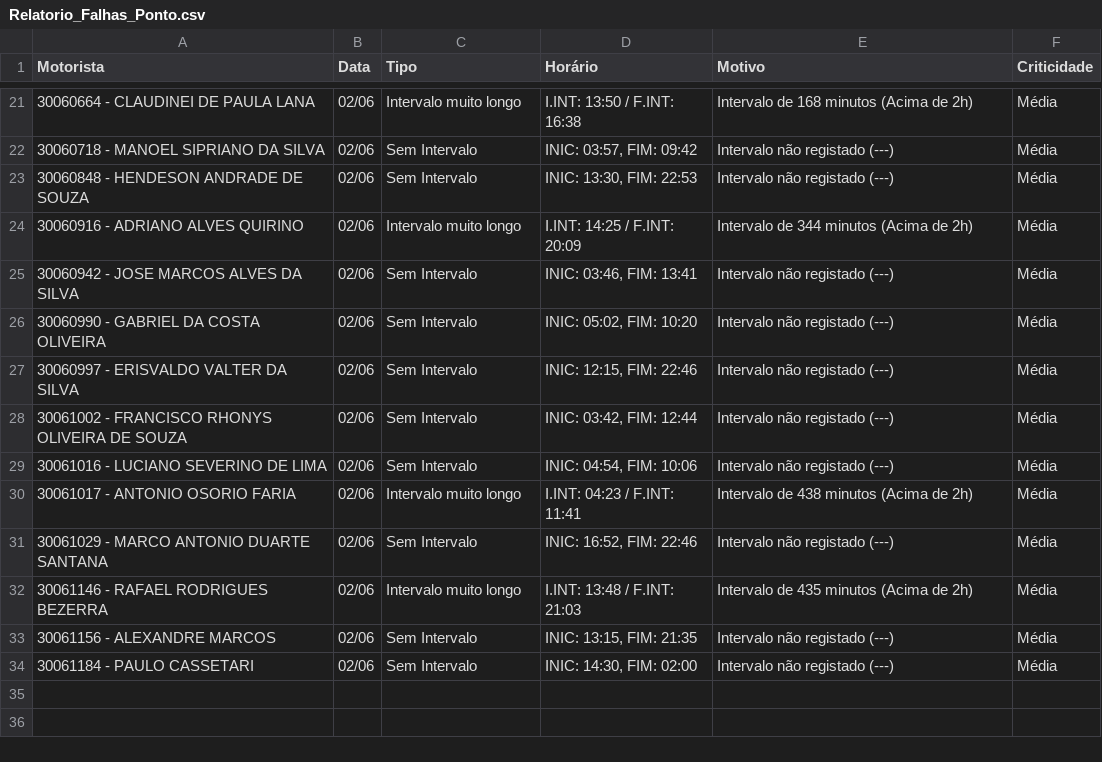
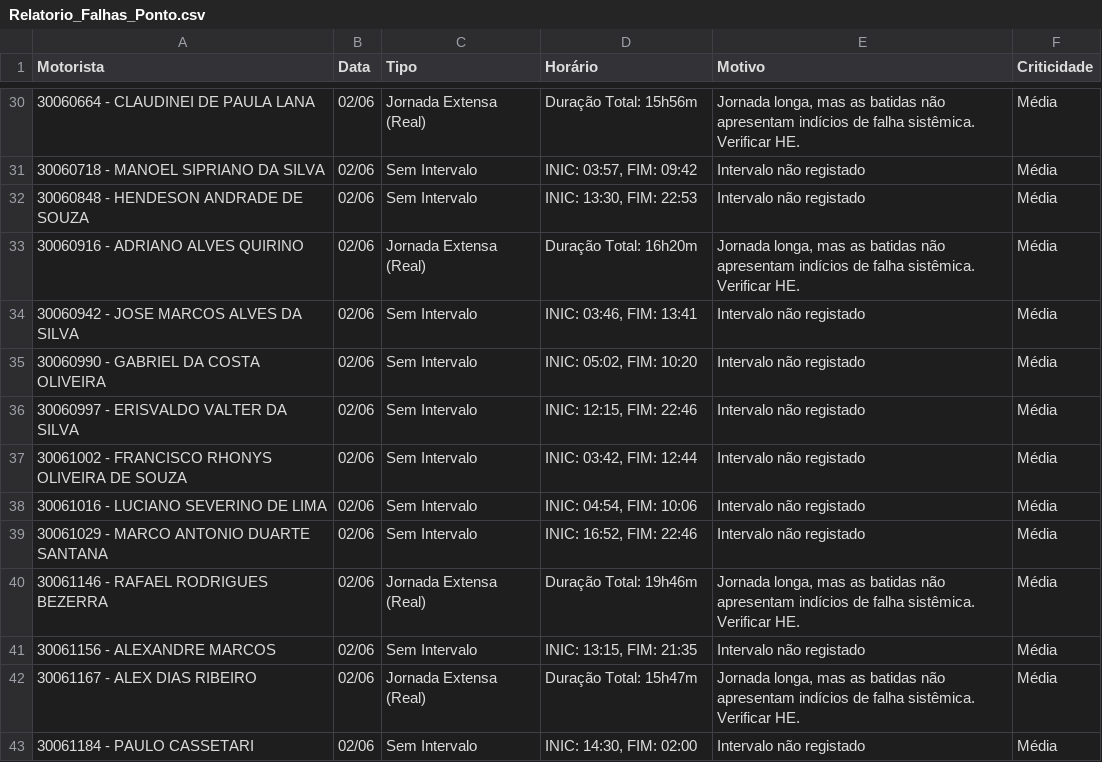
Before and after one commit to jessicaclaross/Automatizacao_Conferencia_De_Folha, a CSV file: Relatorio_Falhas_Ponto.csv, drawn as a sheet; only a part is shown, gaps mark what is left out; the diff covers the shown part only.

```diff
--- a/Relatorio_Falhas_Ponto.csv
+++ b/Relatorio_Falhas_Ponto.csv
@@ -21,14 +30,14 @@
-30060664 - CLAUDINEI DE PAULA LANA;02/06;Intervalo muito longo;I.INT: 13:50 / F.INT: 16:38;Intervalo de 168 minutos (Acima de 2h);Média
-30060718 - MANOEL SIPRIANO DA SILVA;02/06;Sem Intervalo;INIC: 03:57, FIM: 09:42;Intervalo não registado (---);Média
-30060848 - HENDESON ANDRADE DE SOUZA;02/06;Sem Intervalo;INIC: 13:30, FIM: 22:53;Intervalo não registado (---);Média
-30060916 - ADRIANO ALVES QUIRINO;02/06;Intervalo muito longo;I.INT: 14:25 / F.INT: 20:09;Intervalo de 344 minutos (Acima de 2h);Média
-30060942 - JOSE MARCOS ALVES DA SILVA;02/06;Sem Intervalo;INIC: 03:46, FIM: 13:41;Intervalo não registado (---);Média
-30060990 - GABRIEL DA COSTA OLIVEIRA;02/06;Sem Intervalo;INIC: 05:02, FIM: 10:20;Intervalo não registado (---);Média
-30060997 - ERISVALDO VALTER DA SILVA;02/06;Sem Intervalo;INIC: 12:15, FIM: 22:46;Intervalo não registado (---);Média
-30061002 - FRANCISCO RHONYS OLIVEIRA DE SOUZA;02/06;Sem Intervalo;INIC: 03:42, FIM: 12:44;Intervalo não registado (---);Média
-30061016 - LUCIANO SEVERINO DE LIMA;02/06;Sem Intervalo;INIC: 04:54, FIM: 10:06;Intervalo não registado (---);Média
-30061017 - ANTONIO OSORIO FARIA;02/06;Intervalo muito longo;I.INT: 04:23 / F.INT: 11:41;Intervalo de 438 minutos (Acima de 2h);Média
-30061029 - MARCO ANTONIO DUARTE SANTANA;02/06;Sem Intervalo;INIC: 16:52, FIM: 22:46;Intervalo não registado (---);Média
-30061146 - RAFAEL RODRIGUES BEZERRA;02/06;Intervalo muito longo;I.INT: 13:48 / F.INT: 21:03;Intervalo de 435 minutos (Acima de 2h);Média
-30061156 - ALEXANDRE MARCOS;02/06;Sem Intervalo;INIC: 13:15, FIM: 21:35;Intervalo não registado (---);Média
-30061184 - PAULO CASSETARI;02/06;Sem Intervalo;INIC: 14:30, FIM: 02:00;Intervalo não registado (---);Média
+30060664 - CLAUDINEI DE PAULA LANA;02/06;Jornada Extensa (Real);Duração Total: 15h56m;Jornada longa, mas as batidas não apresentam indícios de falha sistêmica. Verificar HE.;Média
+30060718 - MANOEL SIPRIANO DA SILVA;02/06;Sem Intervalo;INIC: 03:57, FIM: 09:42;Intervalo não registado;Média
+30060848 - HENDESON ANDRADE DE SOUZA;02/06;Sem Intervalo;INIC: 13:30, FIM: 22:53;Intervalo não registado;Média
+30060916 - ADRIANO ALVES QUIRINO;02/06;Jornada Extensa (Real);Duração Total: 16h20m;Jornada longa, mas as batidas não apresentam indícios de falha sistêmica. Verificar HE.;Média
+30060942 - JOSE MARCOS ALVES DA SILVA;02/06;Sem Intervalo;INIC: 03:46, FIM: 13:41;Intervalo não registado;Média
+30060990 - GABRIEL DA COSTA OLIVEIRA;02/06;Sem Intervalo;INIC: 05:02, FIM: 10:20;Intervalo não registado;Média
+30060997 - ERISVALDO VALTER DA SILVA;02/06;Sem Intervalo;INIC: 12:15, FIM: 22:46;Intervalo não registado;Média
+30061002 - FRANCISCO RHONYS OLIVEIRA DE SOUZA;02/06;Sem Intervalo;INIC: 03:42, FIM: 12:44;Intervalo não registado;Média
+30061016 - LUCIANO SEVERINO DE LIMA;02/06;Sem Intervalo;INIC: 04:54, FIM: 10:06;Intervalo não registado;Média
+30061029 - MARCO ANTONIO DUARTE SANTANA;02/06;Sem Intervalo;INIC: 16:52, FIM: 22:46;Intervalo não registado;Média
+30061146 - RAFAEL RODRIGUES BEZERRA;02/06;Jornada Extensa (Real);Duração Total: 19h46m;Jornada longa, mas as batidas não apresentam indícios de falha sistêmica. Verificar HE.;Média
+30061156 - ALEXANDRE MARCOS;02/06;Sem Intervalo;INIC: 13:15, FIM: 21:35;Intervalo não registado;Média
+30061167 - ALEX DIAS RIBEIRO;02/06;Jornada Extensa (Real);Duração Total: 15h47m;Jornada longa, mas as batidas não apresentam indícios de falha sistêmica. Verificar HE.;Média
+30061184 - PAULO CASSETARI;02/06;Sem Intervalo;INIC: 14:30, FIM: 02:00;Intervalo não registado;Média
```
Also changed, not shown: 9 added rows and 20 edited cells elsewhere in this file, 1 other file.
